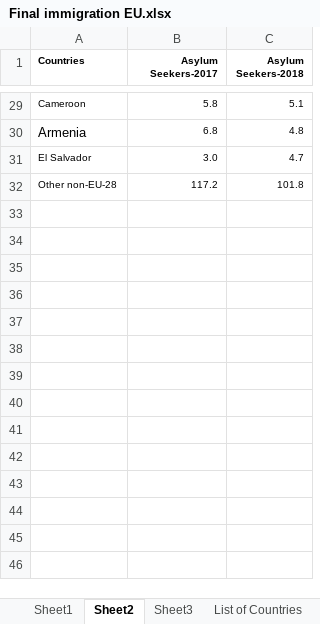
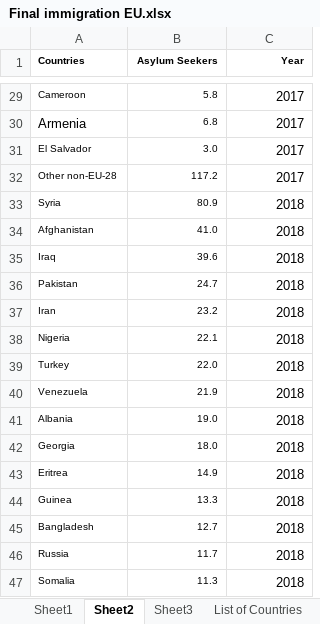
Before and after one commit to SachinPawaskarUNO/immigration, an Excel workbook: Asylum Seeking/European - Asylum Seekers_Harwinder/Final immigration EU.xlsx, sheet Sheet2, drawn as a sheet; only a part is shown, gaps mark what is left out; values as stored, in another font and other column widths than the file's, no borders; the diff covers the shown part only; the diff names each change by its address in the sheet, - before the commit and + after, or states it on an @@ line.

```diff
--- a/Asylum Seeking/European - Asylum Seekers_Harwinder/Final immigration EU.xlsx (sheet Sheet2)
+++ b/Asylum Seeking/European - Asylum Seekers_Harwinder/Final immigration EU.xlsx (sheet Sheet2)
-B1: Asylum Seekers-2017
+B1: Asylum Seekers
-C1: Asylum Seekers-2018
+C1: Year
@@ C29:C32 text size: larger @@
-C29 (Year): 5.1
+C29 (Year): 2017
-C30 (Year): 4.8
+C30 (Year): 2017
-C31 (Year): 4.7
+C31 (Year): 2017
-C32 (Year): 101.8
+C32 (Year): 2017
+row 33: Syria | 80.9 | 2018
+row 34: Afghanistan | 41.0 | 2018
+row 35: Iraq | 39.6 | 2018
+row 36: Pakistan | 24.7 | 2018
+row 37: Iran | 23.2 | 2018
+row 38: Nigeria | 22.1 | 2018
+row 39: Turkey | 22.0 | 2018
+row 40: Venezuela | 21.9 | 2018
+row 41: Albania | 19.0 | 2018
+row 42: Georgia | 18.0 | 2018
+row 43: Eritrea | 14.9 | 2018
+row 44: Guinea | 13.3 | 2018
+row 45: Bangladesh | 12.7 | 2018
+row 46: Russia | 11.7 | 2018
+row 47: Somalia | 11.3 | 2018
```
Also changed, not shown: 16 added rows, 27 edited cells and cell formats elsewhere in this sheet, sheet Sheet1, Asylum Seeking/European - Asylum Seekers_Harwinder/Data_Asylum_Seekers_Harry.xlsx, Asylum Seeking/European - Asylum Seekers_Harwinder/statistic_id267898_gross-domestic-product--gdp--growth-in-eu-and-euro-area-2022.xlsx, 22 other files.
